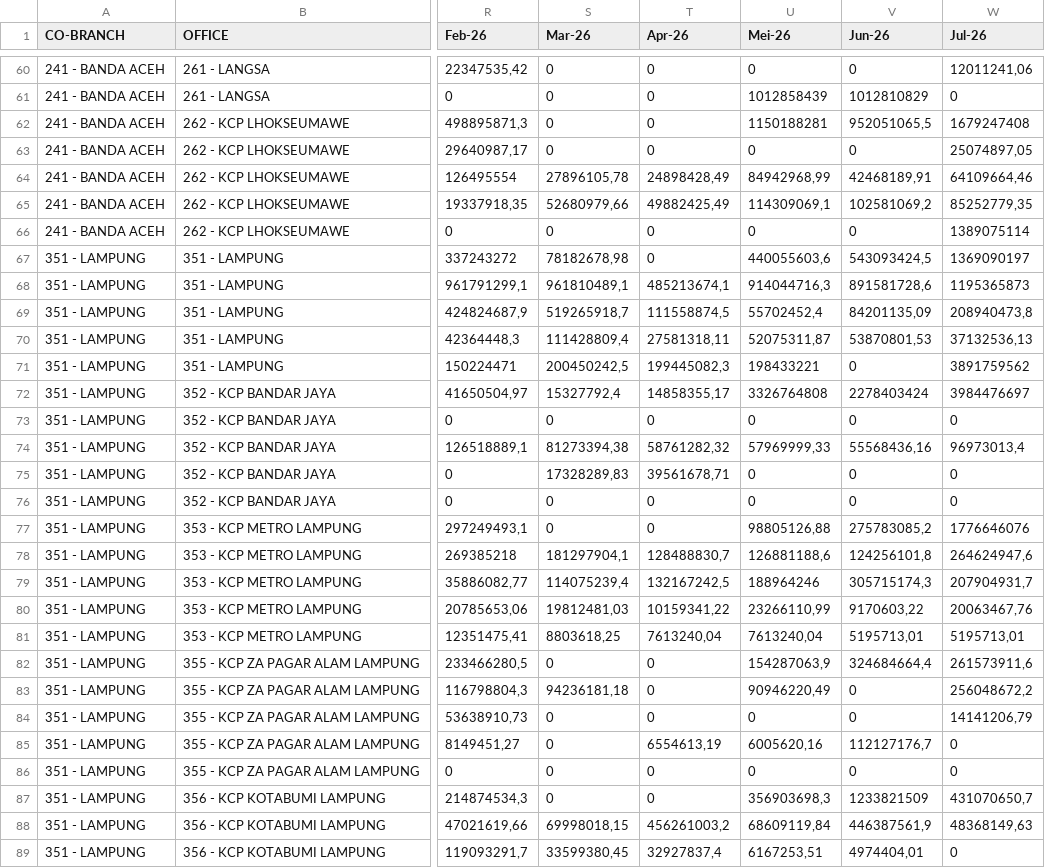
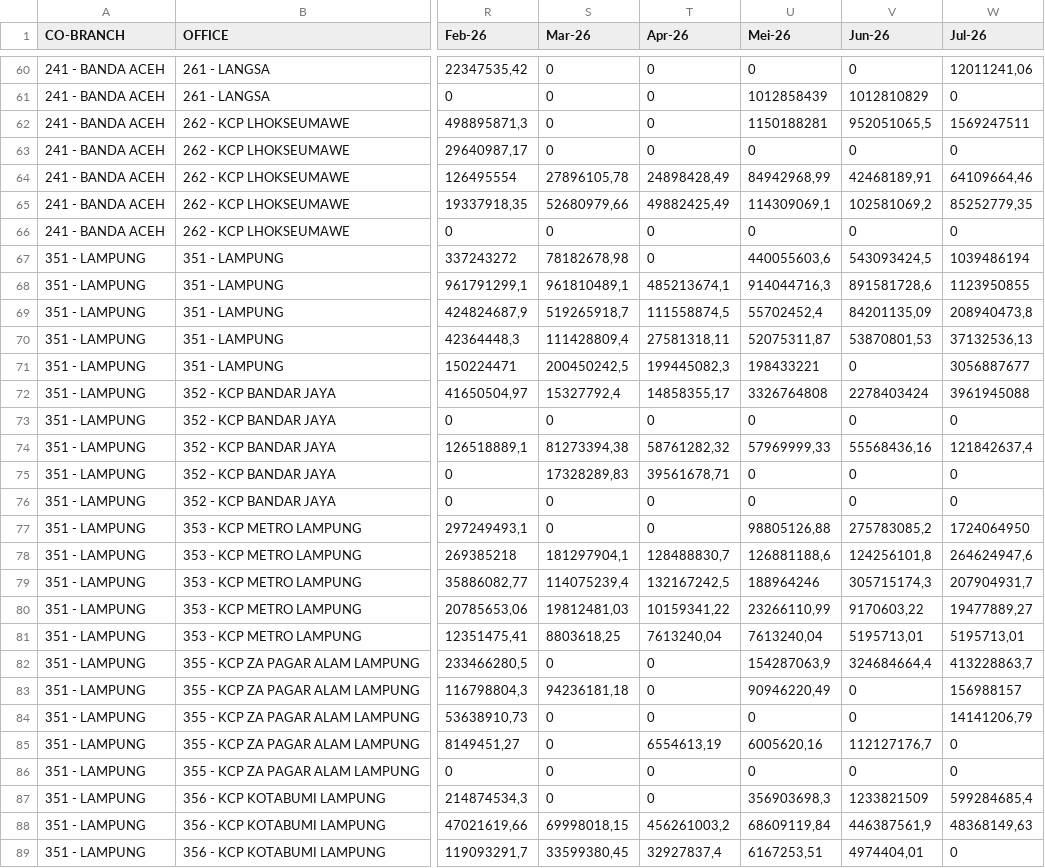
Before and after one commit to ahmad-denny/m_dashboard, a CSV file: coll.csv, drawn as a sheet; only a part is shown, gaps mark what is left out; the diff covers the shown part only; the diff names each change by its address in the sheet, - before the commit and + after, or states it on an @@ line.

```diff
--- a/coll.csv
+++ b/coll.csv
-W62 (Jul-26): 1679247408
+W62 (Jul-26): 1569247511
-W63 (Jul-26): 25074897,05
+W63 (Jul-26): 0
-W66 (Jul-26): 1389075114
+W66 (Jul-26): 0
-W67 (Jul-26): 1369090197
+W67 (Jul-26): 1039486194
-W68 (Jul-26): 1195365873
+W68 (Jul-26): 1123950855
-W71 (Jul-26): 3891759562
+W71 (Jul-26): 3056887677
-W72 (Jul-26): 3984476697
+W72 (Jul-26): 3961945088
-W74 (Jul-26): 96973013,4
+W74 (Jul-26): 121842637,4
-W77 (Jul-26): 1776646076
+W77 (Jul-26): 1724064950
-W80 (Jul-26): 20063467,76
+W80 (Jul-26): 19477889,27
-W82 (Jul-26): 261573911,6
+W82 (Jul-26): 413228863,7
-W83 (Jul-26): 256048672,2
+W83 (Jul-26): 156988157
-W87 (Jul-26): 431070650,7
+W87 (Jul-26): 599284685,4
```
Also changed, not shown: 66 edited cells elsewhere in this file, financing.csv, funding.csv, 3 other files.
